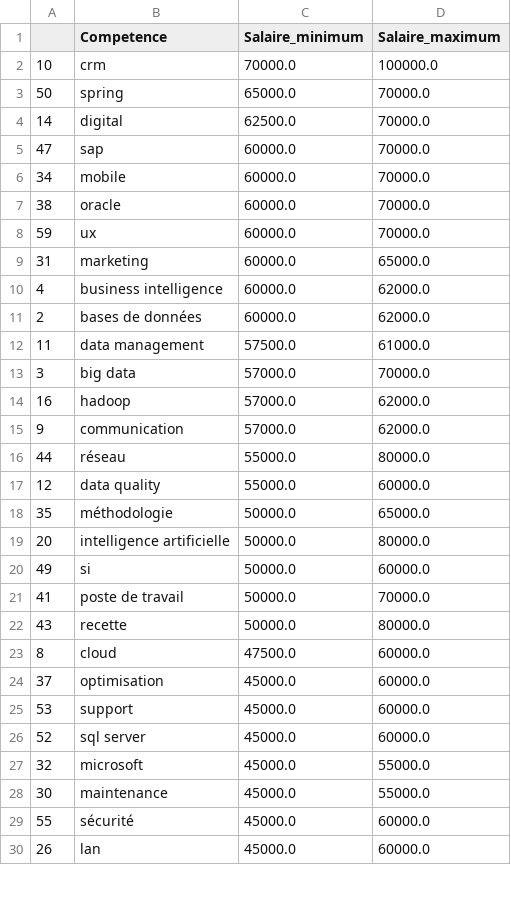
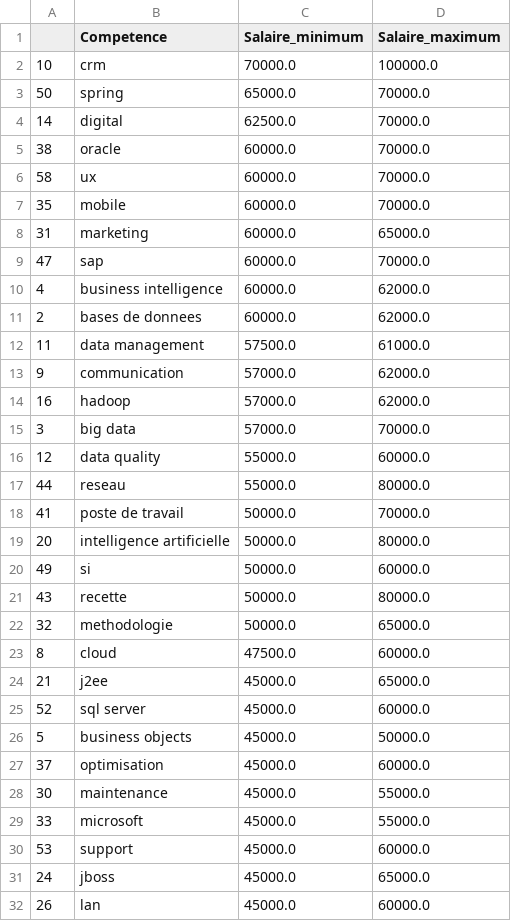
Before and after one commit to SylvineDurand/Projet-emploi-IA-Cl-mentine-Matthieu-Sylvine, a CSV file: df_cresults.csv, drawn as a sheet; only a part is shown; the diff covers the shown part only.

```diff
--- a/df_cresults.csv
+++ b/df_cresults.csv
@@ -4,27 +4,29 @@
 14,digital,62500.0,70000.0
+38,oracle,60000.0,70000.0
+58,ux,60000.0,70000.0
+35,mobile,60000.0,70000.0
+31,marketing,60000.0,65000.0
 47,sap,60000.0,70000.0
-34,mobile,60000.0,70000.0
-38,oracle,60000.0,70000.0
-59,ux,60000.0,70000.0
-31,marketing,60000.0,65000.0
 4,business intelligence,60000.0,62000.0
-2,bases de données,60000.0,62000.0
+2,bases de donnees,60000.0,62000.0
 11,data management,57500.0,61000.0
+9,communication,57000.0,62000.0
+16,hadoop,57000.0,62000.0
 3,big data,57000.0,70000.0
-16,hadoop,57000.0,62000.0
-9,communication,57000.0,62000.0
-44,réseau,55000.0,80000.0
 12,data quality,55000.0,60000.0
-35,méthodologie,50000.0,65000.0
+44,reseau,55000.0,80000.0
+41,poste de travail,50000.0,70000.0
 20,intelligence artificielle,50000.0,80000.0
 49,si,50000.0,60000.0
-41,poste de travail,50000.0,70000.0
 43,recette,50000.0,80000.0
+32,methodologie,50000.0,65000.0
 8,cloud,47500.0,60000.0
+21,j2ee,45000.0,65000.0
+52,sql server,45000.0,60000.0
+5,business objects,45000.0,50000.0
 37,optimisation,45000.0,60000.0
+30,maintenance,45000.0,55000.0
+33,microsoft,45000.0,55000.0
 53,support,45000.0,60000.0
-52,sql server,45000.0,60000.0
-32,microsoft,45000.0,55000.0
-30,maintenance,45000.0,55000.0
-55,sécurité,45000.0,60000.0
+24,jboss,45000.0,65000.0
 26,lan,45000.0,60000.0
```
Also changed, not shown: 3 added rows, 3 removed rows, 2 moved rows and 9 edited cells elsewhere in this file, df_clean.csv, df_salaire_moyen.csv, 2 other files.
